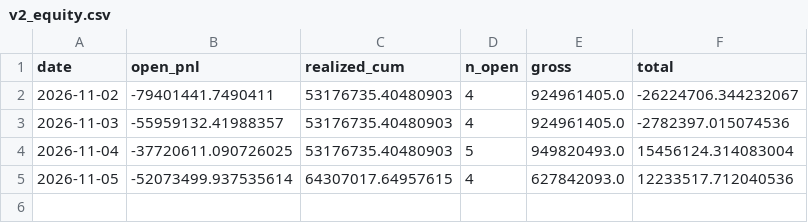
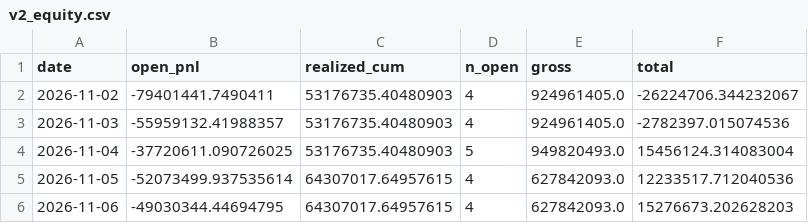
Before and after one commit to eqpair/stmon, a CSV file: data/v2_equity.csv, drawn as a sheet; the diff names each change by its address in the sheet, - before the commit and + after, or states it on an @@ line.

```diff
--- a/data/v2_equity.csv
+++ b/data/v2_equity.csv
+row 6: 2026-11-06 | -49030344.44694795 | 64307017.64957615 | 4 | 627842093.0 | 15276673.202628203
```
Also changed, not shown: 58 other files.
